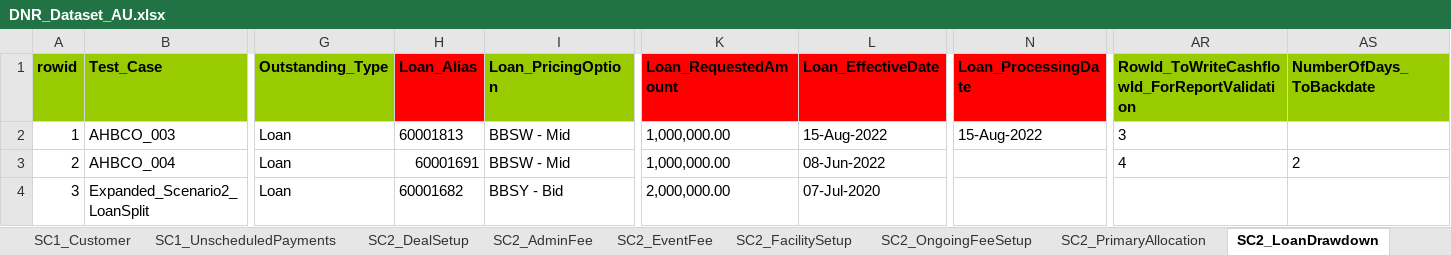
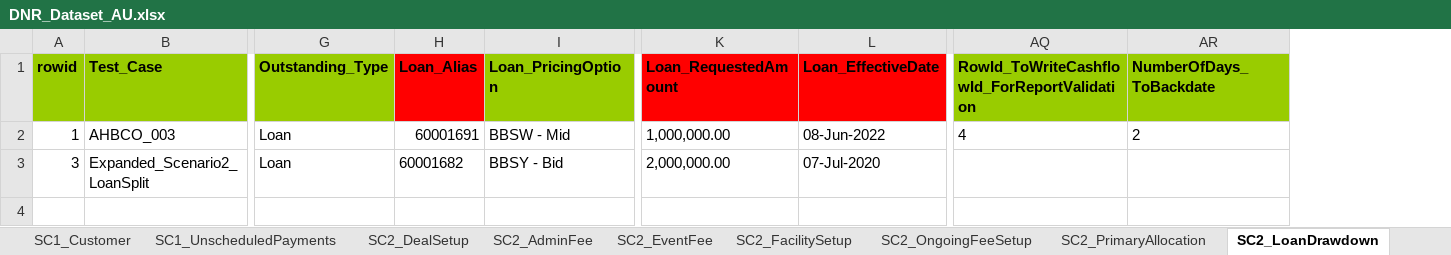
Before and after one commit to shirleenhong/automation-loan-application-cba, an Excel workbook: DataSet/Integration_DataSet/Extracts/DNR/DNR_Dataset_AU.xlsx, sheet SC2_LoanDrawdown, drawn as a sheet; only a part is shown, gaps mark what is left out; values as stored, in another font and other column widths than the file's, no borders; removed rows and columns are numbered as before the commit, all else as after; rows hold the shown columns only; the diff names each change by its address in the sheet, - before the commit and + after, or states it on an @@ line.

```diff
--- a/DataSet/Integration_DataSet/Extracts/DNR/DNR_Dataset_AU.xlsx (sheet SC2_LoanDrawdown)
+++ b/DataSet/Integration_DataSet/Extracts/DNR/DNR_Dataset_AU.xlsx (sheet SC2_LoanDrawdown)
-column N (Loan_ProcessingDate), row 2: 15-Aug-2022
-H2 (Loan_Alias): 60001813
+H2 (Loan_Alias): 60001691
-L2 (Loan_EffectiveDate): 15-Aug-2022
+L2 (Loan_EffectiveDate): 08-Jun-2022
-AQ2: 3
+AQ2: 4
-AR2 (NumberOfDays_ToBackdate): (empty)
+AR2 (NumberOfDays_ToBackdate): 2
-row 3: 2 | AHBCO_004 | Loan | 60001691 | BBSW - Mid | 1,000,000.00 | 08-Jun-2022 |  | 4 | 2
```
Also changed, not shown: sheet SC1_LoanDrawdown, sheet LOACC, sheet DNR, sheet FACPF, sheet SC1_PrimaryAllocation, sheet SC1_FacilitySetup, 7 more sheets, 4 other files.
